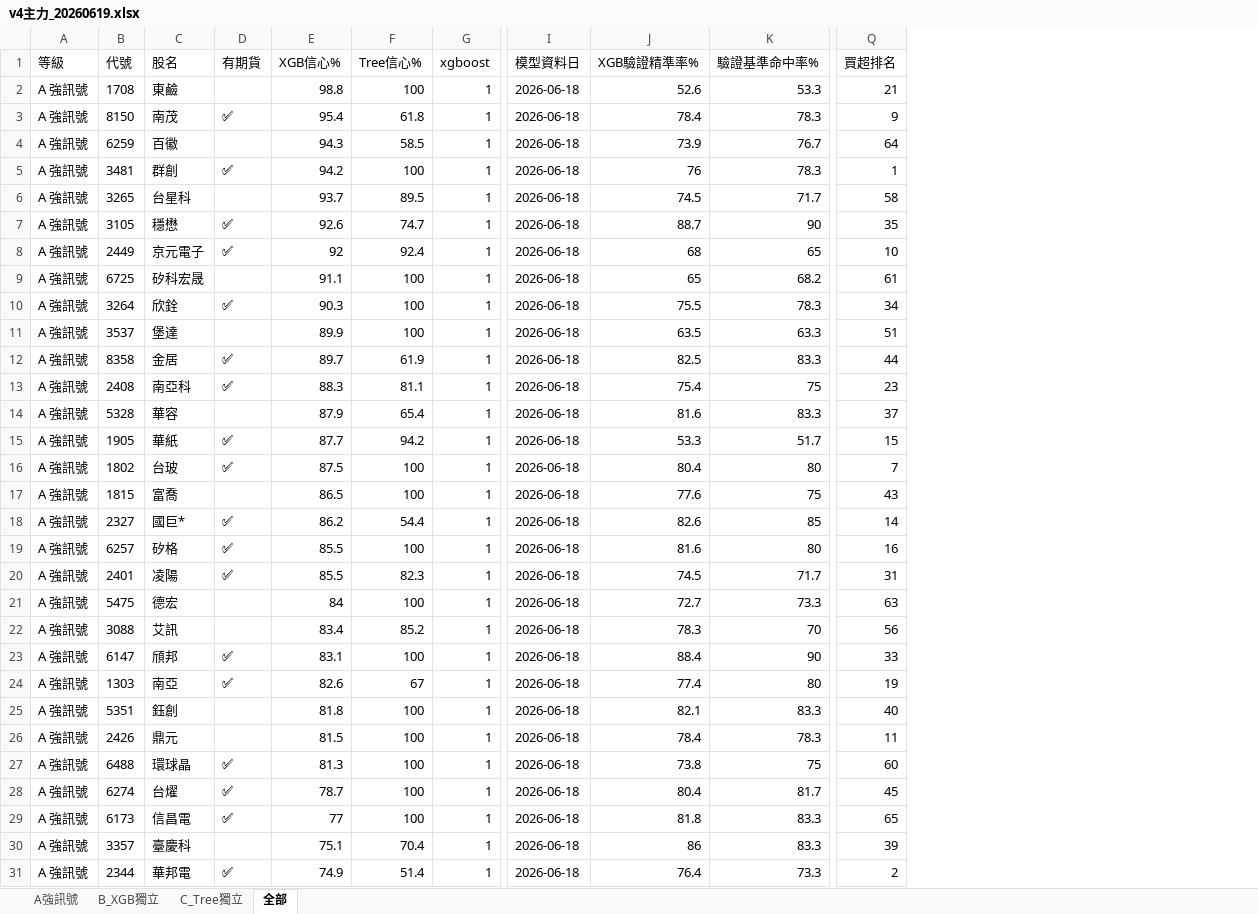
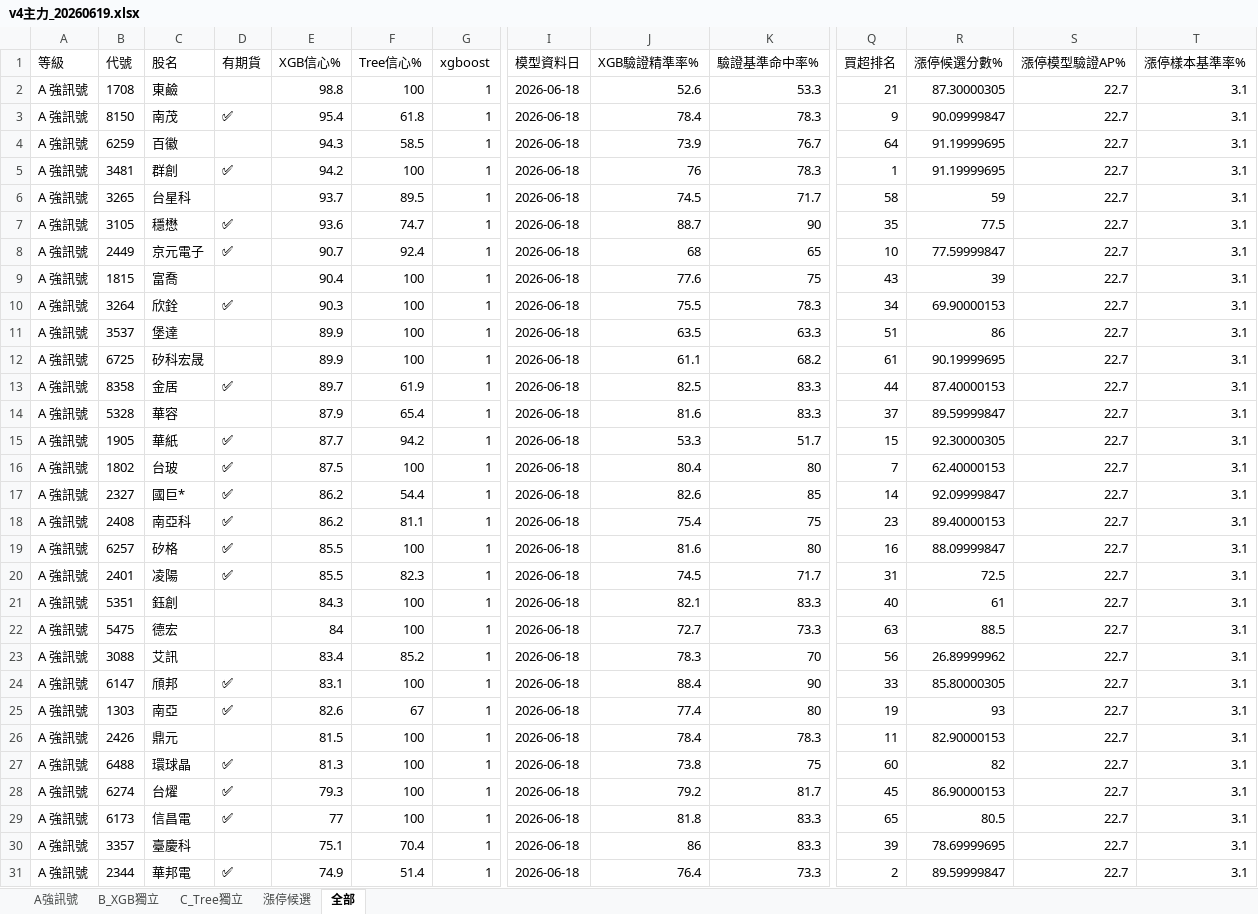
Before and after one commit to dignityken/taiwan-stock-predict, an Excel workbook: results/v4主力_20260619.xlsx, sheet 全部, drawn as a sheet; only a part is shown, gaps mark what is left out; values as stored, in another font and other column widths than the file's, no borders; removed rows and columns are numbered as before the commit, all else as after; rows hold the shown columns only; the diff covers the shown part only; the diff names each change by its address in the sheet, - before the commit and + after, or states it on an @@ line.

```diff
--- a/results/v4主力_20260619.xlsx (sheet 全部)
+++ b/results/v4主力_20260619.xlsx (sheet 全部)
+sheet tab: 漲停候選
+column R (漲停候選分數%), rows 2-8: 87.30000305 | 90.09999847 | 91.19999695 | 91.19999695 | 59 | 77.5 | 77.59999847; rows 10-11: 69.90000153 | 86; rows 13-17: 87.40000153 | 89.59999847 | 92.30000305 | 62.40000153 | 92.09999847; rows 19-20: 88.09999847 | 72.5; rows 22-31: 88.5 | 26.89999962 | 85.80000305 | 93 | 82.90000153 | 82 | 86.90000153 | 80.5 | 78.69999695 | 89.59999847
+column S (漲停模型驗證AP%), rows 2-8: all 22.7; rows 10-11: 22.7 | 22.7; rows 13-17: all 22.7; rows 19-20: 22.7 | 22.7; rows 22-31: all 22.7
+column T (漲停樣本基準率%), rows 2-8: all 3.1; rows 10-11: 3.1 | 3.1; rows 13-17: all 3.1; rows 19-20: 3.1 | 3.1; rows 22-31: all 3.1
-E7 (XGB信心%): 92.6
+E7 (XGB信心%): 93.6
-E8 (XGB信心%): 92
+E8 (XGB信心%): 90.7
-row 9: A 強訊號 | 6725 | 矽科宏晟 |  | 91.1 | 100 | 1 | 2026-06-18 | 65 | 68.2 | 61
+row 9: A 強訊號 | 1815 | 富喬 |  | 90.4 | 100 | 1 | 2026-06-18 | 77.6 | 75 | 43 | 39 | 22.7 | 3.1
+row 12: A 強訊號 | 6725 | 矽科宏晟 |  | 89.9 | 100 | 1 | 2026-06-18 | 61.1 | 68.2 | 61 | 90.19999695 | 22.7 | 3.1
-row 13: A 強訊號 | 2408 | 南亞科 | ✅ | 88.3 | 81.1 | 1 | 2026-06-18 | 75.4 | 75 | 23
-row 17: A 強訊號 | 1815 | 富喬 |  | 86.5 | 100 | 1 | 2026-06-18 | 77.6 | 75 | 43
+row 18: A 強訊號 | 2408 | 南亞科 | ✅ | 86.2 | 81.1 | 1 | 2026-06-18 | 75.4 | 75 | 23 | 89.40000153 | 22.7 | 3.1
+row 21: A 強訊號 | 5351 | 鈺創 |  | 84.3 | 100 | 1 | 2026-06-18 | 82.1 | 83.3 | 40 | 61 | 22.7 | 3.1
-row 25: A 強訊號 | 5351 | 鈺創 |  | 81.8 | 100 | 1 | 2026-06-18 | 82.1 | 83.3 | 40
-E28 (XGB信心%): 78.7
+E28 (XGB信心%): 79.3
-J28 (XGB驗證精準率%): 80.4
+J28 (XGB驗證精準率%): 79.2
```
Also changed, not shown: 2 added rows, 2 removed rows and 2 edited cells elsewhere in this sheet, sheet A強訊號, sheet C_Tree獨立, sheet B_XGB獨立.
